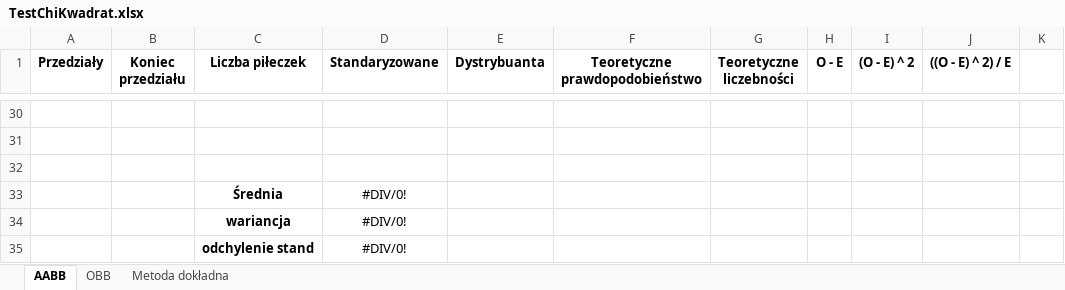
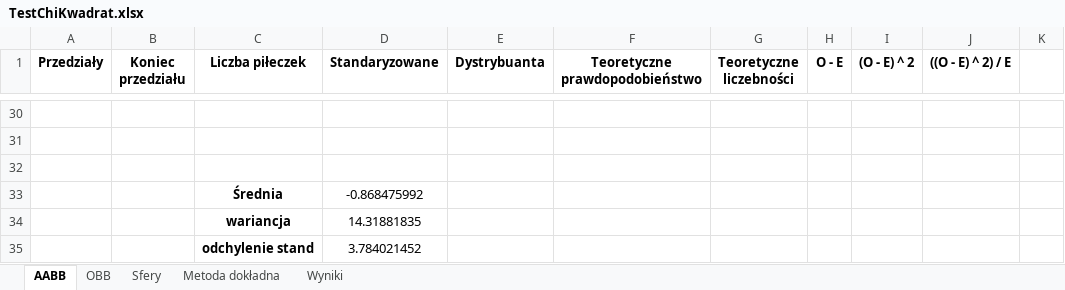
Before and after one commit to OftenDeadKanji/CollisionDetectionComparison, an Excel workbook: build_Windows/TestChiKwadrat.xlsx, sheet AABB, drawn as a sheet; only a part is shown, gaps mark what is left out; values as stored, in another font and other column widths than the file's, no borders; the diff covers the shown part only; the diff names each change by its address in the sheet, - before the commit and + after, or states it on an @@ line.

```diff
--- a/build_Windows/TestChiKwadrat.xlsx (sheet AABB)
+++ b/build_Windows/TestChiKwadrat.xlsx (sheet AABB)
+sheet tab: Sfery
+sheet tab: Wyniki
-D33 (Standaryzowane): #DIV/0!
+D33 (Standaryzowane): -0.868475992
-D34 (Standaryzowane): #DIV/0!
+D34 (Standaryzowane): 14.31881835
-D35 (Standaryzowane): #DIV/0!
+D35 (Standaryzowane): 3.784021452
```
Also changed, not shown: 20 added rows, 20 removed rows and 32 edited cells elsewhere in this sheet, sheet OBB, sheet Metoda dokładna, charts or pictures, 29 other files.
